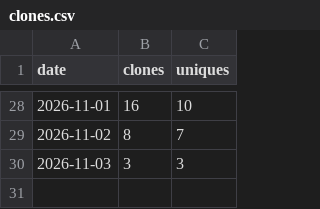
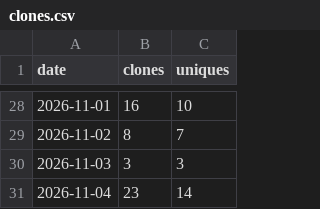
Before and after one commit to urvijain02/ticket-to-pr, a CSV file: traffic/clones.csv, drawn as a sheet; only a part is shown, gaps mark what is left out.

```diff
--- a/traffic/clones.csv
+++ b/traffic/clones.csv
@@ -30 +30,2 @@ date,clones,uniques
 2026-11-03,3,3
+2026-11-04,23,14
```
Also changed, not shown: traffic/paths.csv, traffic/referrers.csv, 6 other files.
